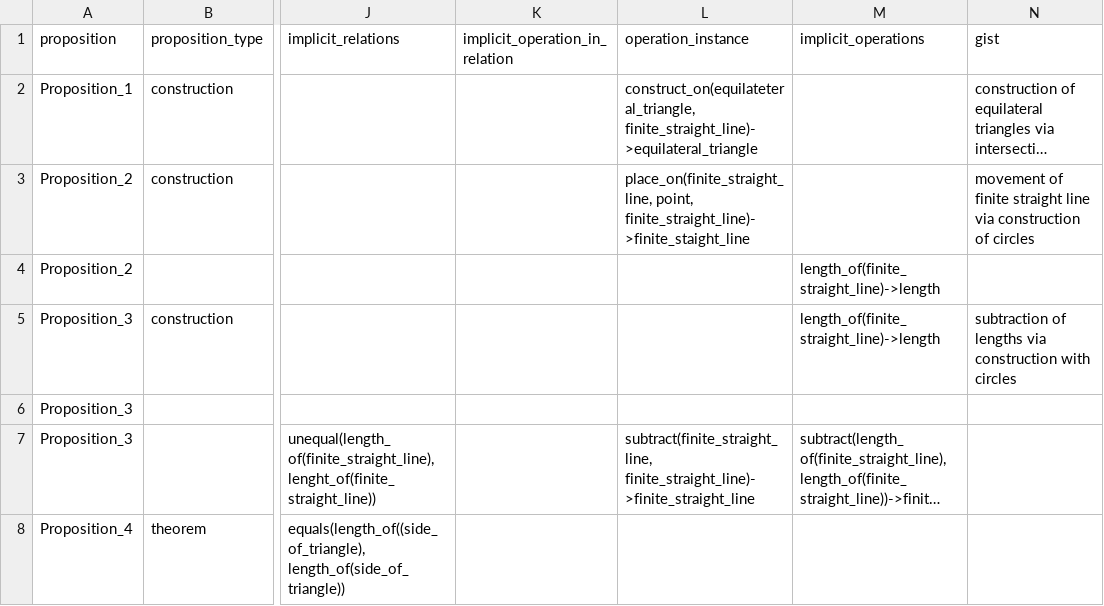
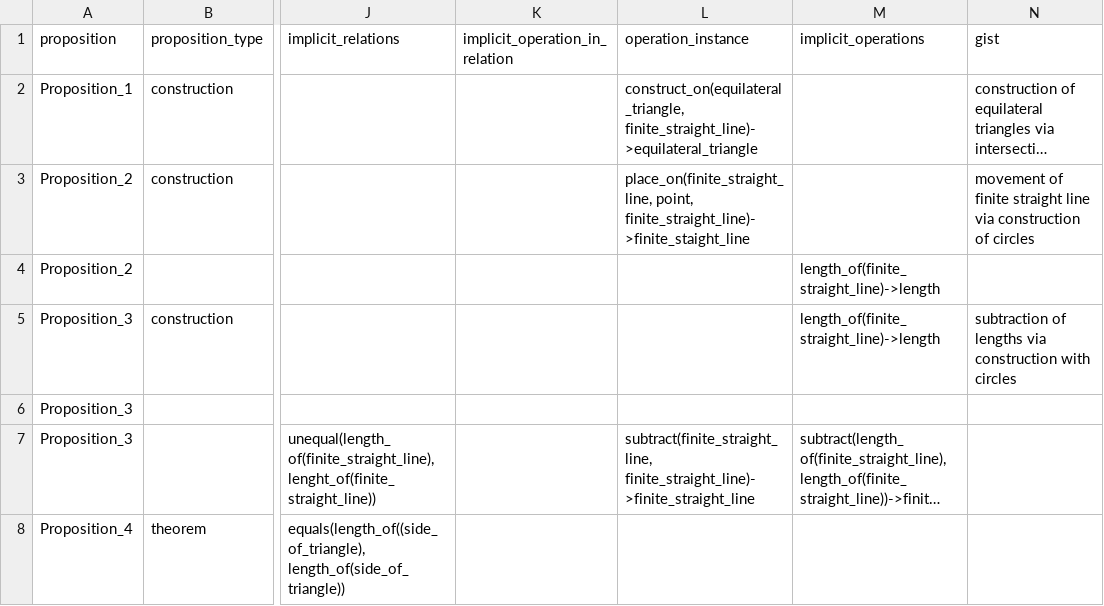
Before and after one commit to Mttbnchtt/ontology-and-proofs, a CSV file: ontologies/elements_book1/ontological_analysis/Euclid.Propositions.Book1.csv, drawn as a sheet; only a part is shown, gaps mark what is left out; long unchanged cells end in …; the diff names each change by its address in the sheet, - before the commit and + after, or states it on an @@ line.

Commit message:
Auto-commit at 2025-03-31 07:26:31; modified: ontologies/elements_book1/ontological_analysis/Euclid.Propositions.Book1.csv

```diff
--- a/ontologies/elements_book1/ontological_analysis/Euclid.Propositions.Book1.csv
+++ b/ontologies/elements_book1/ontological_analysis/Euclid.Propositions.Book1.csv
-L2 (operation_instance): construct_on(equilateteral_triangle, finite_straight_line)->equilateral_triangle
+L2 (operation_instance): construct_on(equilateral_triangle, finite_straight_line)->equilateral_triangle
```
